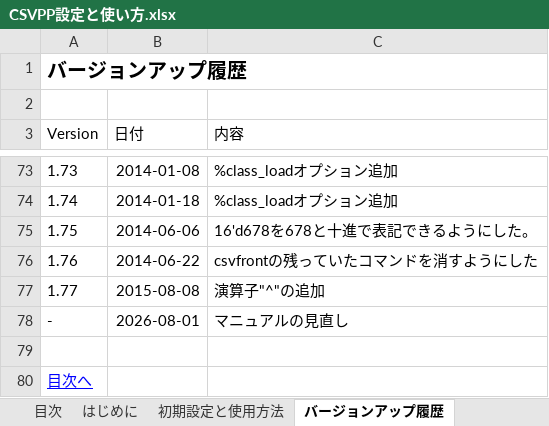
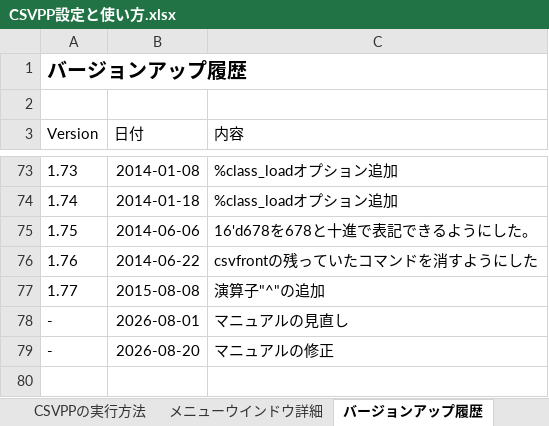
Before and after one commit to sky-seeker99/csvpp, an Excel workbook: csvpp_manual/CSVPP設定と使い方.xlsx, sheet バージョンアップ履歴, drawn as a sheet; only a part is shown, gaps mark what is left out; values as stored, in another font and other column widths than the file's, no borders; removed rows and columns are numbered as before the commit, all else as after; the diff names each change by its address in the sheet, - before the commit and + after, or states it on an @@ line.

```diff
--- a/csvpp_manual/CSVPP設定と使い方.xlsx (sheet バージョンアップ履歴)
+++ b/csvpp_manual/CSVPP設定と使い方.xlsx (sheet バージョンアップ履歴)
-sheet tab: 目次
+sheet tab: CSVPPの実行方法
+sheet tab: メニューウインドウ詳細
-row 79: (empty)
+row 79: - | 2026-08-20 | マニュアルの修正
-row 80: 目次へ
```
Also changed, not shown: sheet 初期設定, sheet はじめに, other sheet tabs, charts or pictures.
